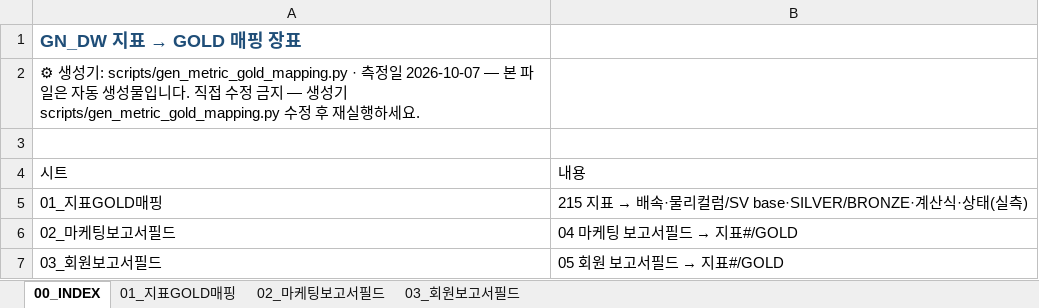
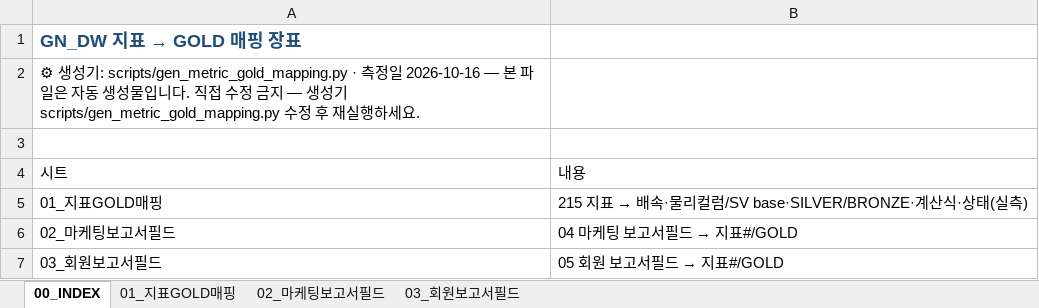
Before and after one commit to cih0802/snowflake_files, an Excel workbook: 30_output_share/05_지표GOLD매핑.xlsx, sheet 00_INDEX, drawn as a sheet; values as stored, in another font and other column widths than the file's, no borders; the diff names each change by its address in the sheet, - before the commit and + after, or states it on an @@ line.

```diff
--- a/30_output_share/05_지표GOLD매핑.xlsx (sheet 00_INDEX)
+++ b/30_output_share/05_지표GOLD매핑.xlsx (sheet 00_INDEX)
-A2: …측정일 2026-10-07 — 본 파…
+A2: …측정일 2026-10-16 — 본 파…
```
Also changed, not shown: sheet 01_지표GOLD매핑, sheet 02_마케팅보고서필드, sheet 03_회원보고서필드, 47 other files.
